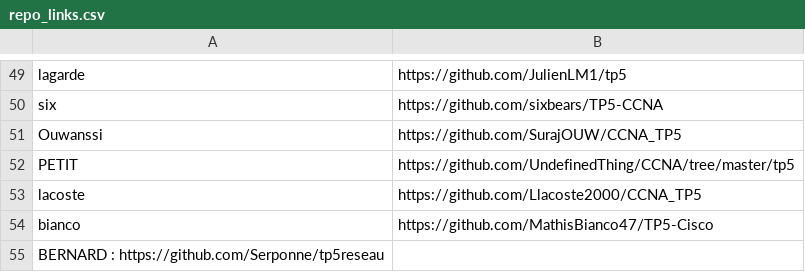
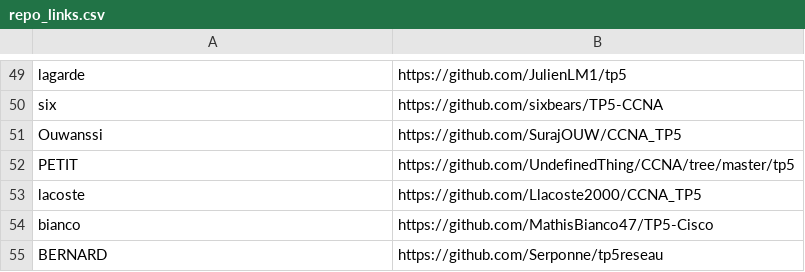
Before and after one commit to StevenDias33/B1-Reseau-2018, a CSV file: tp/5/repo_links.csv, drawn as a sheet; only a part is shown, gaps mark what is left out; removed rows and columns are numbered as before the commit, all else as after; the diff names each change by its address in the sheet, - before the commit and + after, or states it on an @@ line.

Commit message:
Update repo_links.csv

```diff
--- a/tp/5/repo_links.csv
+++ b/tp/5/repo_links.csv
-row 55: BERNARD : https://github.com/Serponne/tp5reseau
+row 55: BERNARD | https://github.com/Serponne/tp5reseau
```
